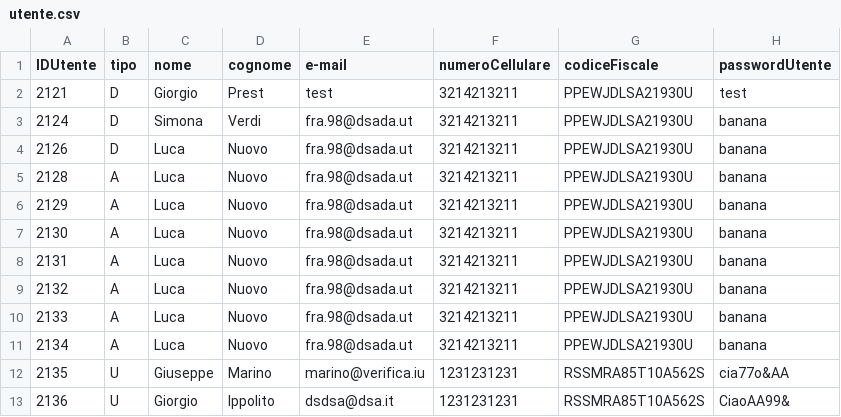
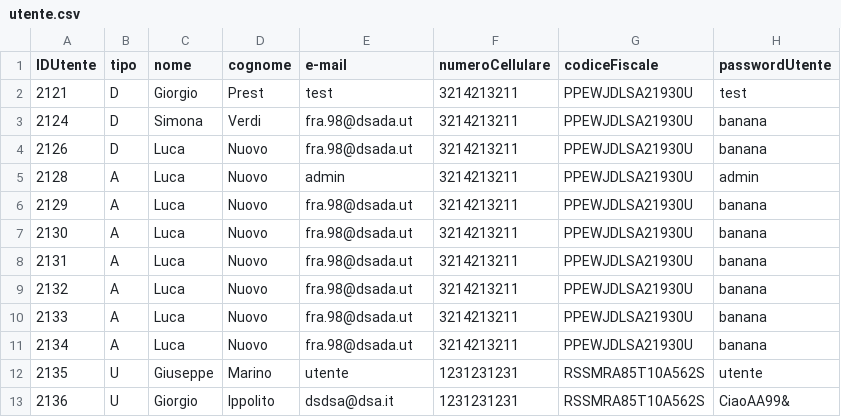
Before and after one commit to Franc3sco07/Cinema_Progetto, a CSV file: progetto/database/utente.csv, drawn as a sheet.

```diff
--- a/progetto/database/utente.csv
+++ b/progetto/database/utente.csv
@@ -4,3 +4,3 @@ IDUtente, tipo, nome, cognome, e-mail, numeroCellulare, codiceFiscale, passwordU
 2126, D, Luca, Nuovo, fra.98@dsada.ut, 3214213211, PPEWJDLSA21930U, banana
-2128,A, Luca, Nuovo, fra.98@dsada.ut, 3214213211, PPEWJDLSA21930U, banana
+2128,A, Luca, Nuovo, admin, 3214213211, PPEWJDLSA21930U, admin
 2129,A, Luca, Nuovo, fra.98@dsada.ut, 3214213211, PPEWJDLSA21930U, banana
@@ -11,3 +11,3 @@ IDUtente, tipo, nome, cognome, e-mail, numeroCellulare, codiceFiscale, passwordU
 2134,A, Luca, Nuovo, fra.98@dsada.ut, 3214213211, PPEWJDLSA21930U, banana
-2135,U, Giuseppe,Marino,marino@verifica.iu,1231231231,RSSMRA85T10A562S,cia77o&AA
+2135,U, Giuseppe,Marino,utente,1231231231,RSSMRA85T10A562S,utente
 2136,U, Giorgio,Ippolito,dsdsa@dsa.it,1231231231,RSSMRA85T10A562S,CiaoAA99&
```
Also changed, not shown: progetto/database/prenotazione.csv, progetto/database/proiezione.csv, 6 other files.
